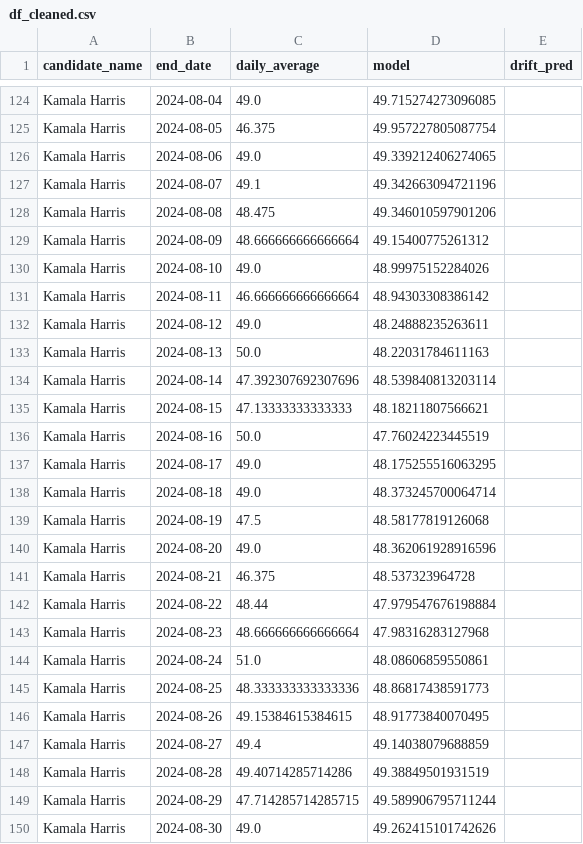
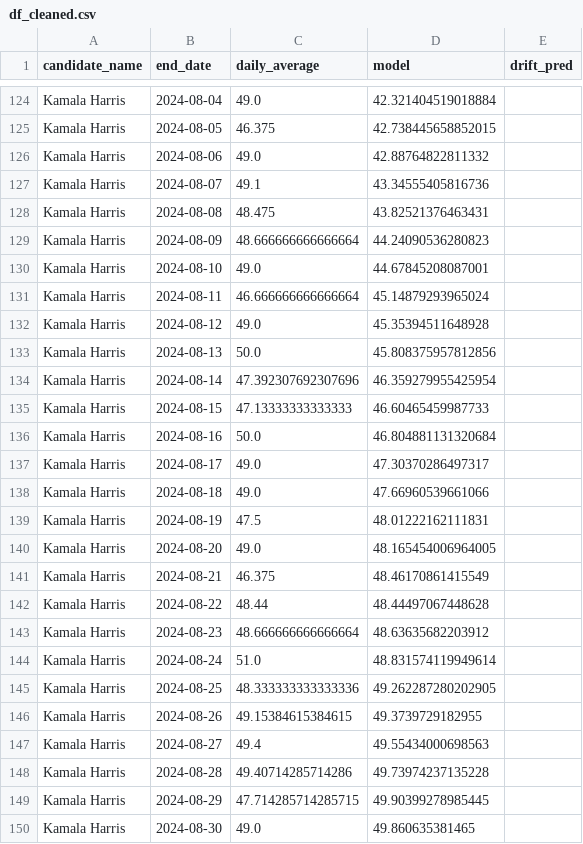
Before and after one commit to wh33les/us-election-forecast-2024, a CSV file: data/df_cleaned.csv, drawn as a sheet; only a part is shown, gaps mark what is left out; the diff covers the shown part only; the diff names each change by its address in the sheet, - before the commit and + after, or states it on an @@ line.

```diff
--- a/data/df_cleaned.csv
+++ b/data/df_cleaned.csv
-D124 (model): 49.715274273096085
+D124 (model): 42.321404519018884
-D125 (model): 49.957227805087754
+D125 (model): 42.738445658852015
-D126 (model): 49.339212406274065
+D126 (model): 42.88764822811332
-D127 (model): 49.342663094721196
+D127 (model): 43.34555405816736
-D128 (model): 49.346010597901206
+D128 (model): 43.82521376463431
-D129 (model): 49.15400775261312
+D129 (model): 44.24090536280823
-D130 (model): 48.99975152284026
+D130 (model): 44.67845208087001
-D131 (model): 48.94303308386142
+D131 (model): 45.14879293965024
-D132 (model): 48.24888235263611
+D132 (model): 45.35394511648928
-D133 (model): 48.22031784611163
+D133 (model): 45.808375957812856
-D134 (model): 48.539840813203114
+D134 (model): 46.359279955425954
-D135 (model): 48.18211807566621
+D135 (model): 46.60465459987733
-D136 (model): 47.76024223445519
+D136 (model): 46.804881131320684
-D137 (model): 48.175255516063295
+D137 (model): 47.30370286497317
-D138 (model): 48.373245700064714
+D138 (model): 47.66960539661066
-D139 (model): 48.58177819126068
+D139 (model): 48.01222162111831
-D140 (model): 48.362061928916596
+D140 (model): 48.165454006964005
-D141 (model): 48.537323964728
+D141 (model): 48.46170861415549
-D142 (model): 47.979547676198884
+D142 (model): 48.44497067448628
-D143 (model): 47.98316283127968
+D143 (model): 48.63635682203912
-D144 (model): 48.08606859550861
+D144 (model): 48.831574119949614
-D145 (model): 48.86817438591773
+D145 (model): 49.262287280202905
-D146 (model): 48.91773840070495
+D146 (model): 49.3739729182955
-D147 (model): 49.14038079688859
+D147 (model): 49.55434000698563
-D148 (model): 49.38849501931519
+D148 (model): 49.73974237135228
-D149 (model): 49.589906795711244
+D149 (model): 49.90399278985445
-D150 (model): 49.262415101742626
+D150 (model): 49.860635381465
```
Also changed, not shown: 111 edited cells elsewhere in this file, data/previous.csv, 15 other files.
